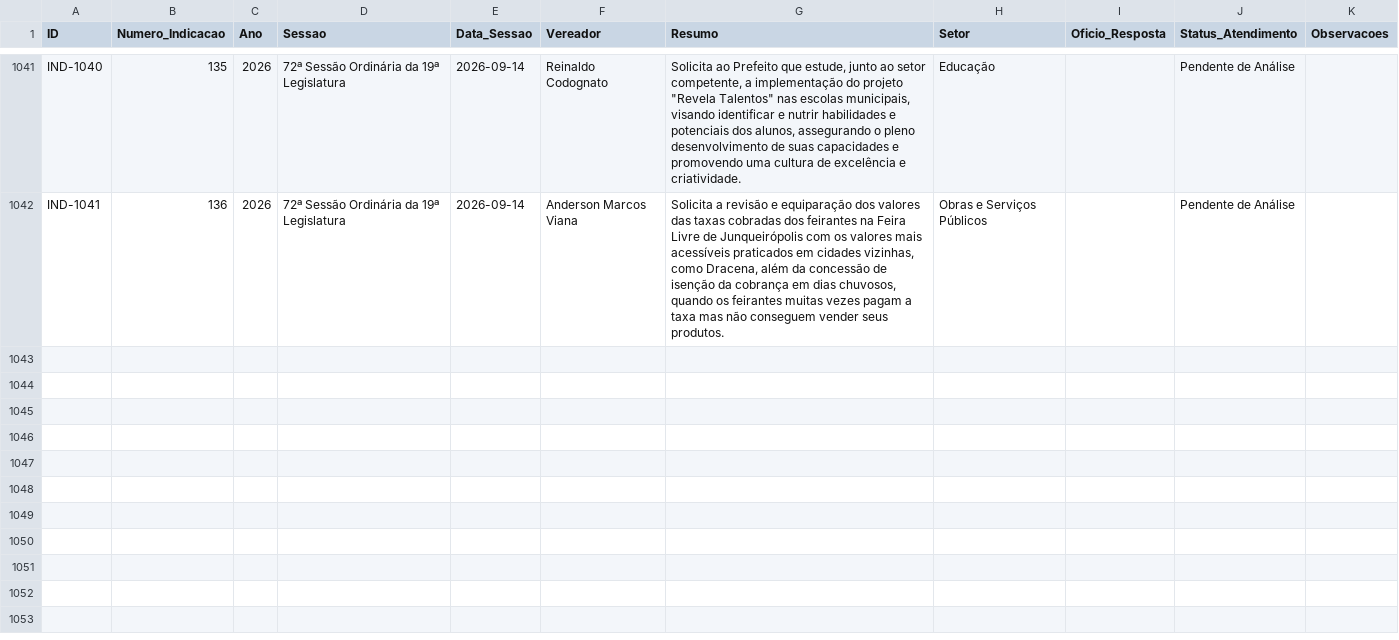
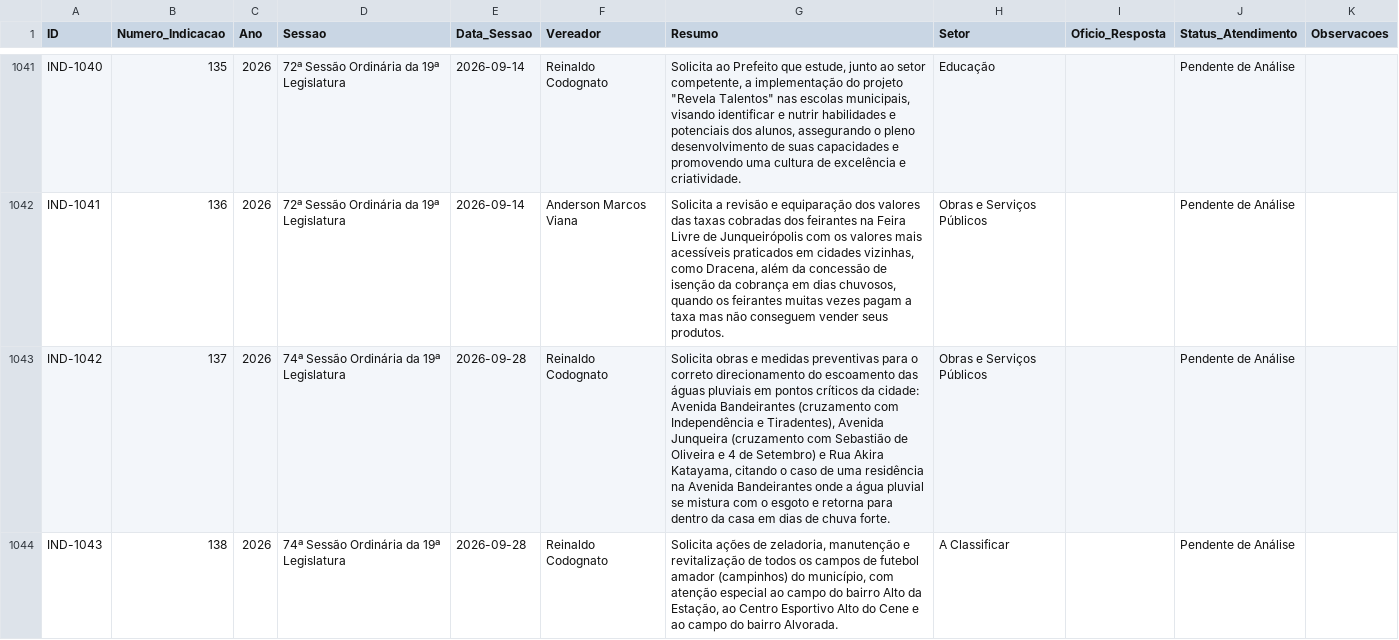
Before and after one commit to wisantos-wbg/painel-indicacoes-camara, a CSV file: data/indicacoes.csv, drawn as a sheet; only a part is shown, gaps mark what is left out; the diff covers the shown part only; the diff names each change by its address in the sheet, - before the commit and + after, or states it on an @@ line.

```diff
--- a/data/indicacoes.csv
+++ b/data/indicacoes.csv
+row 1043: IND-1042 | 137 | 2026 | 74ª Sessão Ordinária da 19ª Legislatura | 2026-09-28 | Reinaldo Codognato | Solicita obras e medidas preventivas para o correto direcionamento do escoamento das águas pluviais em pontos críticos da cidade: Avenida Bandeirantes (cruzamento com Independência e Tiradentes), Avenida Junqueira (cruzamento com Sebastião de Oliveira e 4 de Setembro) e Rua Akira Katayama, citando o caso de uma residência na Avenida Bandeirantes onde a água pluvial se mistura com o esgoto e retorna para dentro da casa em dias de chuva forte. | Obras e Serviços Públicos |  | Pendente de Análise
+row 1044: IND-1043 | 138 | 2026 | 74ª Sessão Ordinária da 19ª Legislatura | 2026-09-28 | Reinaldo Codognato | Solicita ações de zeladoria, manutenção e revitalização de todos os campos de futebol amador (campinhos) do município, com atenção especial ao campo do bairro Alto da Estação, ao Centro Esportivo Alto do Cene e ao campo do bairro Alvorada. | A Classificar |  | Pendente de Análise
```
Also changed, not shown: 3 added rows and 8 edited cells elsewhere in this file, data/diversos.csv, data/requerimentos.csv, 15 other files.
